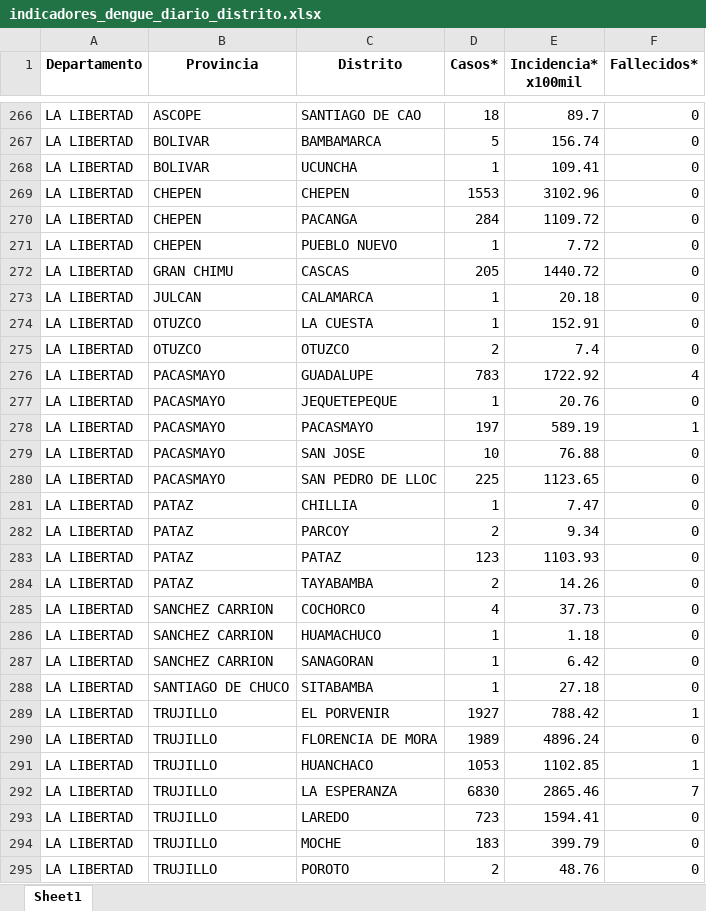
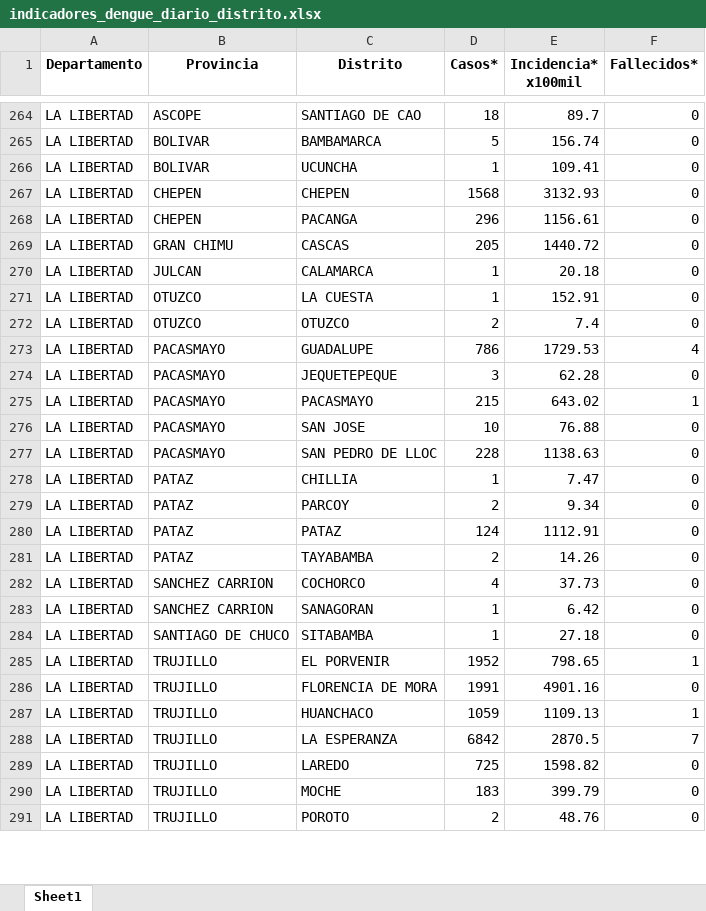
Before and after one commit to jlhuacles/dengue-final, an Excel workbook: indicadores_dengue_diario_distrito.xlsx, sheet Sheet1, drawn as a sheet; only a part is shown, gaps mark what is left out; values as stored, in another font and other column widths than the file's, no borders; removed rows and columns are numbered as before the commit, all else as after; the diff covers the shown part only; the diff names each change by its address in the sheet, - before the commit and + after, or states it on an @@ line.

```diff
--- a/indicadores_dengue_diario_distrito.xlsx (sheet Sheet1)
+++ b/indicadores_dengue_diario_distrito.xlsx (sheet Sheet1)
-D267 (Casos*): 1553
+D267 (Casos*): 1568
-E267 (Incidencia* x100mil): 3102.96
+E267 (Incidencia* x100mil): 3132.93
-D268 (Casos*): 284
+D268 (Casos*): 296
-E268 (Incidencia* x100mil): 1109.72
+E268 (Incidencia* x100mil): 1156.61
-row 271: LA LIBERTAD | CHEPEN | PUEBLO NUEVO | 1 | 7.72 | 0
-D273 (Casos*): 783
+D273 (Casos*): 786
-E273 (Incidencia* x100mil): 1722.92
+E273 (Incidencia* x100mil): 1729.53
-D274 (Casos*): 1
+D274 (Casos*): 3
-E274 (Incidencia* x100mil): 20.76
+E274 (Incidencia* x100mil): 62.28
-D275 (Casos*): 197
+D275 (Casos*): 215
-E275 (Incidencia* x100mil): 589.19
+E275 (Incidencia* x100mil): 643.02
-D277 (Casos*): 225
+D277 (Casos*): 228
-E277 (Incidencia* x100mil): 1123.65
+E277 (Incidencia* x100mil): 1138.63
-D280 (Casos*): 123
+D280 (Casos*): 124
-E280 (Incidencia* x100mil): 1103.93
+E280 (Incidencia* x100mil): 1112.91
-row 286: LA LIBERTAD | SANCHEZ CARRION | HUAMACHUCO | 1 | 1.18 | 0
-D285 (Casos*): 1927
+D285 (Casos*): 1952
-E285 (Incidencia* x100mil): 788.42
+E285 (Incidencia* x100mil): 798.65
-D286 (Casos*): 1989
+D286 (Casos*): 1991
-E286 (Incidencia* x100mil): 4896.24
+E286 (Incidencia* x100mil): 4901.16
-D287 (Casos*): 1053
+D287 (Casos*): 1059
-E287 (Incidencia* x100mil): 1102.85
+E287 (Incidencia* x100mil): 1109.13
-D288 (Casos*): 6830
+D288 (Casos*): 6842
-E288 (Incidencia* x100mil): 2865.46
+E288 (Incidencia* x100mil): 2870.5
-D289 (Casos*): 723
+D289 (Casos*): 725
-E289 (Incidencia* x100mil): 1594.41
+E289 (Incidencia* x100mil): 1598.82
```
Also changed, not shown: 2 added rows, 5 removed rows and 391 edited cells elsewhere in this sheet.
